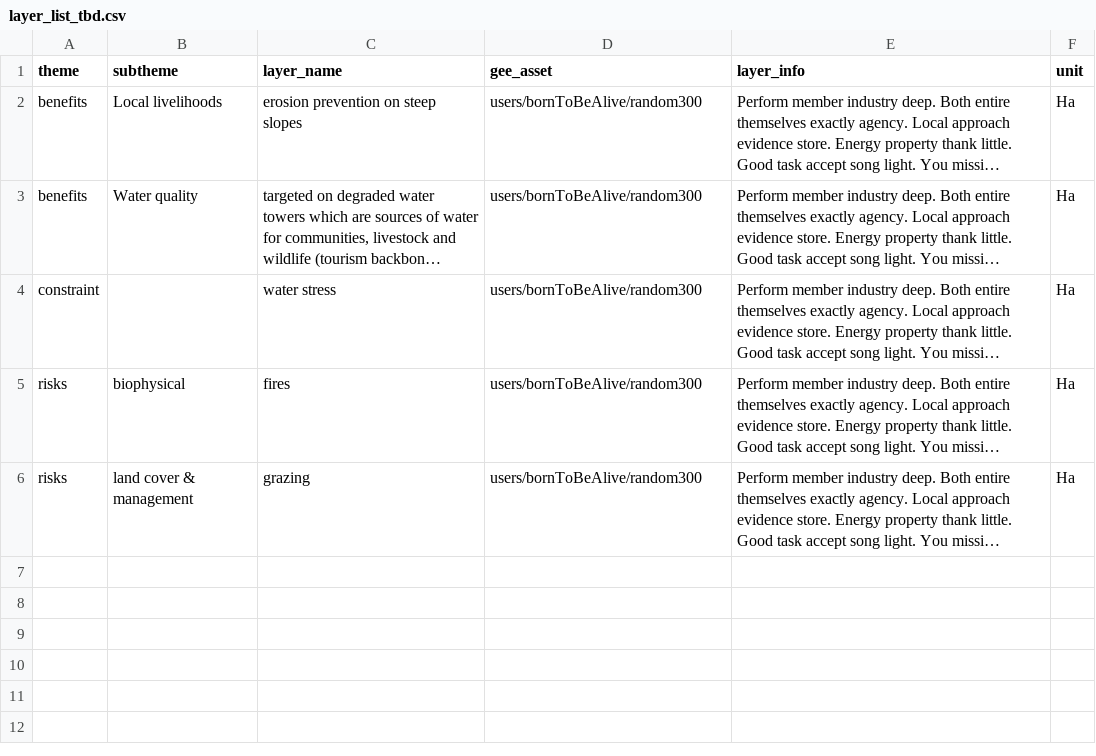
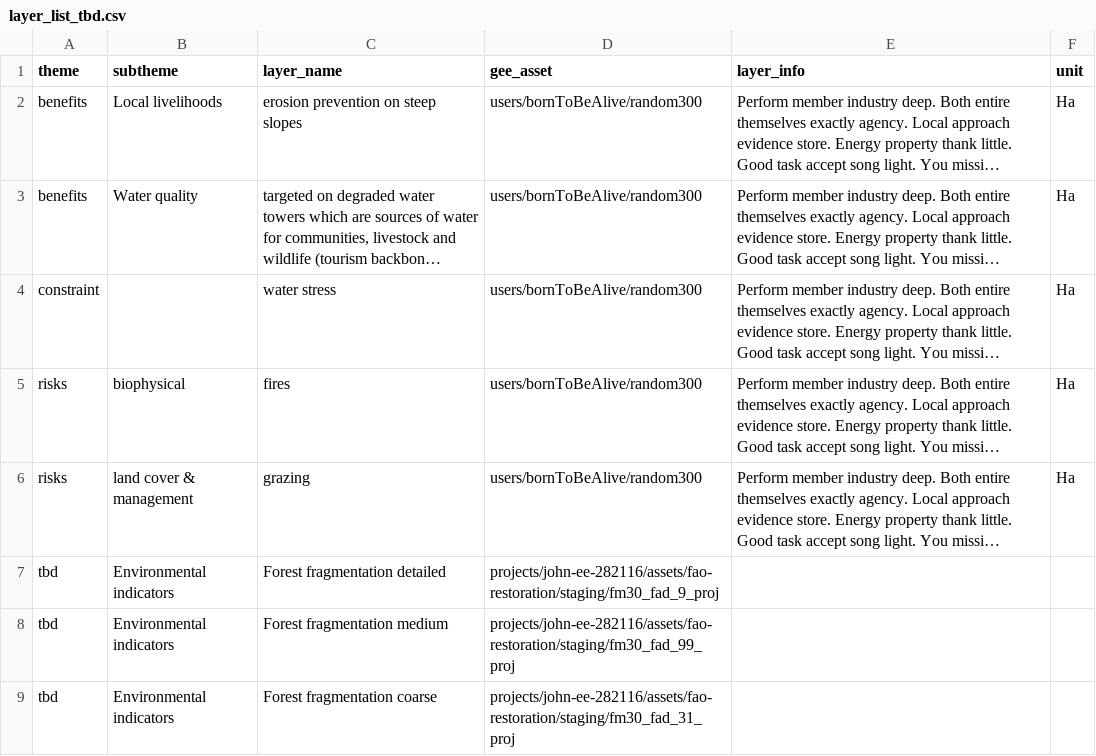
Before and after one commit to sepal-contrib/se.plan, a CSV file: utils/layer_list_tbd.csv, drawn as a sheet; long unchanged cells end in …; the diff names each change by its address in the sheet, - before the commit and + after, or states it on an @@ line.

```diff
--- a/utils/layer_list_tbd.csv
+++ b/utils/layer_list_tbd.csv
+row 7: tbd | Environmental indicators | Forest fragmentation detailed | projects/john-ee-282116/assets/fao-restoration/staging/fm30_fad_9_proj
+row 8: tbd | Environmental indicators | Forest fragmentation medium | projects/john-ee-282116/assets/fao-restoration/staging/fm30_fad_99_proj
+row 9: tbd | Environmental indicators | Forest fragmentation coarse | projects/john-ee-282116/assets/fao-restoration/staging/fm30_fad_31_proj
```
Also changed, not shown: utils/layer_list.csv.
